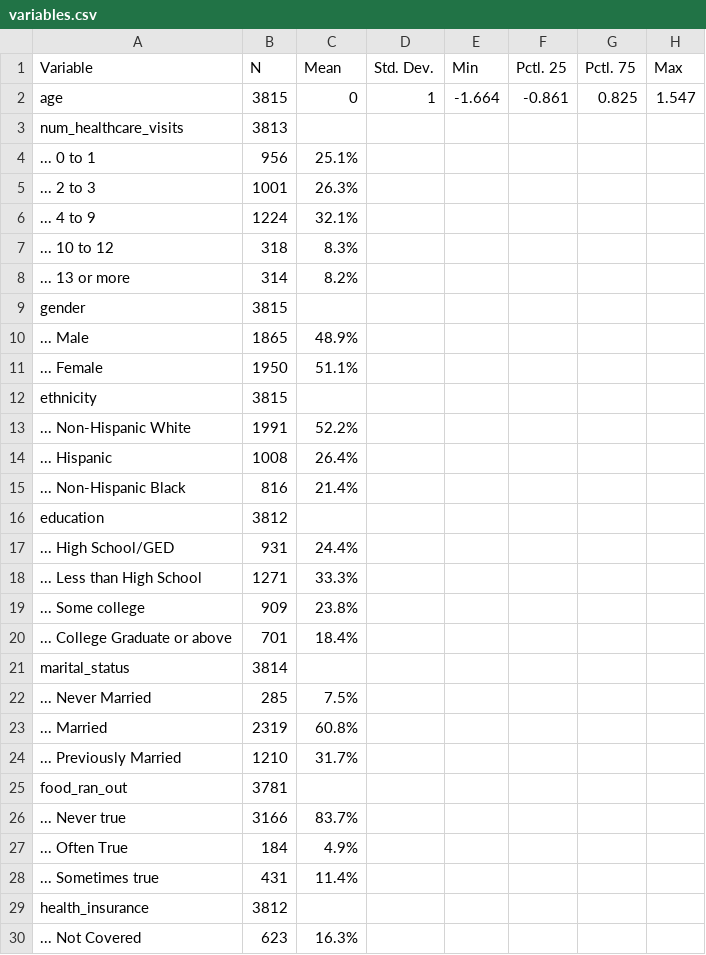
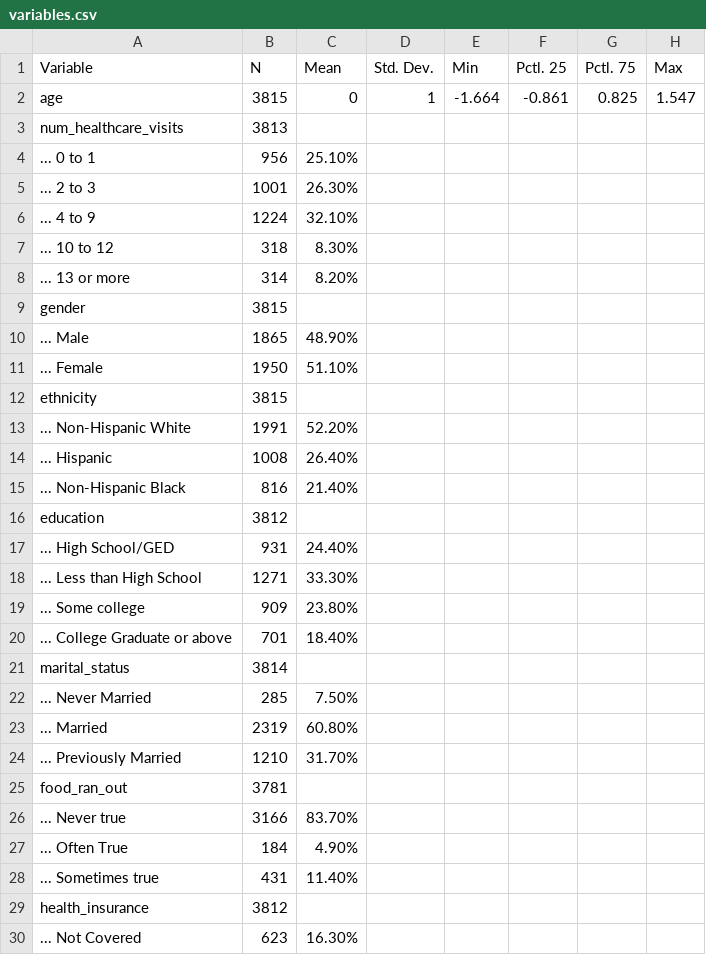
Before and after one commit to ethandbard/Religious_Attendance_CVD, a CSV file: out/variables.csv, drawn as a sheet; only a part is shown; the diff covers the shown part only.

```diff
--- a/out/variables.csv
+++ b/out/variables.csv
@@ -4,5 +4,5 @@
-"... 0 to 1","956","25.1%","","","","",""
-"... 2 to 3","1001","26.3%","","","","",""
-"... 4 to 9","1224","32.1%","","","","",""
-"... 10 to 12","318","8.3%","","","","",""
-"... 13 or more","314","8.2%","","","","",""
+... 0 to 1,956,25.10%,,,,,
+... 2 to 3,1001,26.30%,,,,,
+... 4 to 9,1224,32.10%,,,,,
+... 10 to 12,318,8.30%,,,,,
+... 13 or more,314,8.20%,,,,,
@@ -10,2 +10,2 @@
-"... Male","1865","48.9%","","","","",""
-"... Female","1950","51.1%","","","","",""
+... Male,1865,48.90%,,,,,
+... Female,1950,51.10%,,,,,
@@ -13,3 +13,3 @@
-"... Non-Hispanic White","1991","52.2%","","","","",""
-"... Hispanic","1008","26.4%","","","","",""
-"... Non-Hispanic Black","816","21.4%","","","","",""
+... Non-Hispanic White,1991,52.20%,,,,,
+... Hispanic,1008,26.40%,,,,,
+... Non-Hispanic Black,816,21.40%,,,,,
@@ -17,4 +17,4 @@
-"... High School/GED","931","24.4%","","","","",""
-"... Less than High School","1271","33.3%","","","","",""
-"... Some college","909","23.8%","","","","",""
-"... College Graduate or above","701","18.4%","","","","",""
+... High School/GED,931,24.40%,,,,,
+... Less than High School,1271,33.30%,,,,,
+... Some college,909,23.80%,,,,,
+... College Graduate or above,701,18.40%,,,,,
@@ -22,3 +22,3 @@
-"... Never Married","285","7.5%","","","","",""
-"... Married","2319","60.8%","","","","",""
-"... Previously Married","1210","31.7%","","","","",""
+... Never Married,285,7.50%,,,,,
+... Married,2319,60.80%,,,,,
+... Previously Married,1210,31.70%,,,,,
@@ -26,3 +26,3 @@
-"... Never true","3166","83.7%","","","","",""
-"... Often True","184","4.9%","","","","",""
-"... Sometimes true","431","11.4%","","","","",""
+... Never true,3166,83.70%,,,,,
+... Often True,184,4.90%,,,,,
+... Sometimes true,431,11.40%,,,,,
@@ -30 +30 @@
-"... Not Covered","623","16.3%","","","","",""
+... Not Covered,623,16.30%,,,,,
```
Also changed, not shown: 27 edited cells elsewhere in this file, 9 other files.
